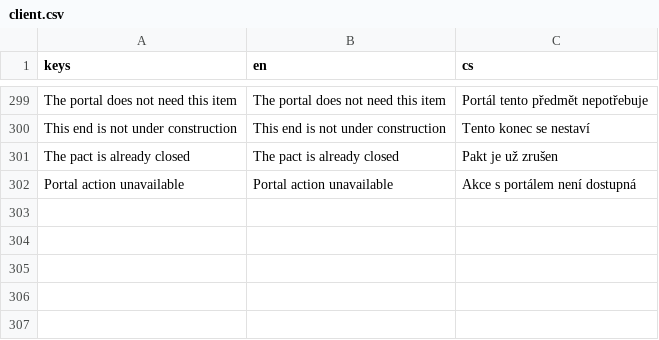
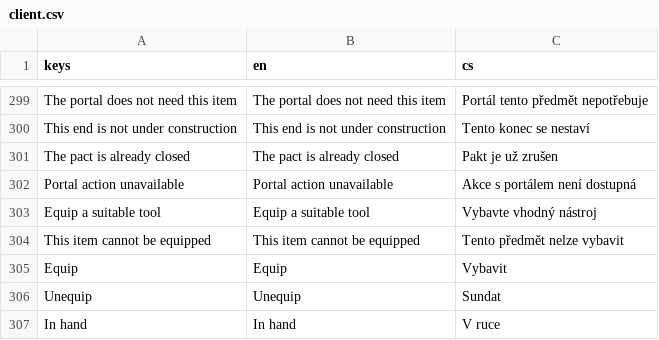
Before and after one commit to VitexSoftware/ishtaria-client, a CSV file: locales/client.csv, drawn as a sheet; only a part is shown, gaps mark what is left out.

```diff
--- a/locales/client.csv
+++ b/locales/client.csv
@@ -302 +302,6 @@ The pact is already closed,The pact is already closed,Pakt je už zrušen
 Portal action unavailable,Portal action unavailable,Akce s portálem není dostupná
+Equip a suitable tool,Equip a suitable tool,Vybavte vhodný nástroj
+This item cannot be equipped,This item cannot be equipped,Tento předmět nelze vybavit
+Equip,Equip,Vybavit
+Unequip,Unequip,Sundat
+In hand,In hand,V ruce
```
Also changed, not shown: 7 other files.
